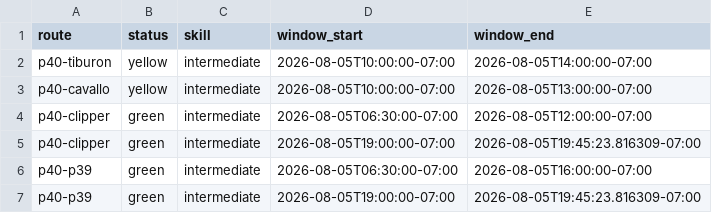
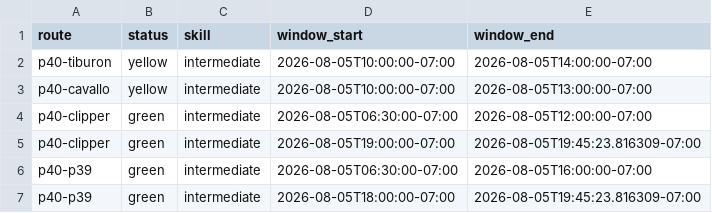
Before and after one commit to SpinOutYachtClub/spinout-fair-ride, a CSV file: docs/windows.csv, drawn as a sheet.

```diff
--- a/docs/windows.csv
+++ b/docs/windows.csv
@@ -6,2 +6,2 @@ p40-clipper,green,intermediate,2026-08-05T19:00:00-07:00,2026-08-05T19:45:23.816
 p40-p39,green,intermediate,2026-08-05T06:30:00-07:00,2026-08-05T16:00:00-07:00
-p40-p39,green,intermediate,2026-08-05T19:00:00-07:00,2026-08-05T19:45:23.816309-07:00
+p40-p39,green,intermediate,2026-08-05T18:00:00-07:00,2026-08-05T19:45:23.816309-07:00
```
Also changed, not shown: 1 other file.
